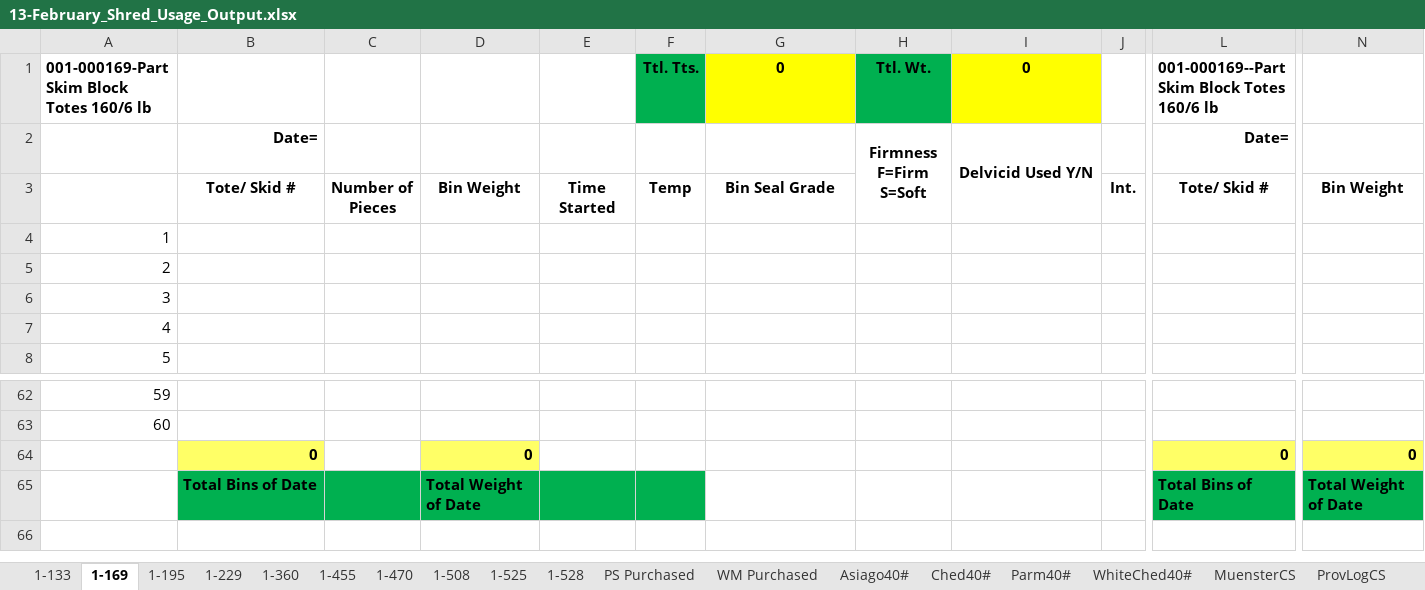
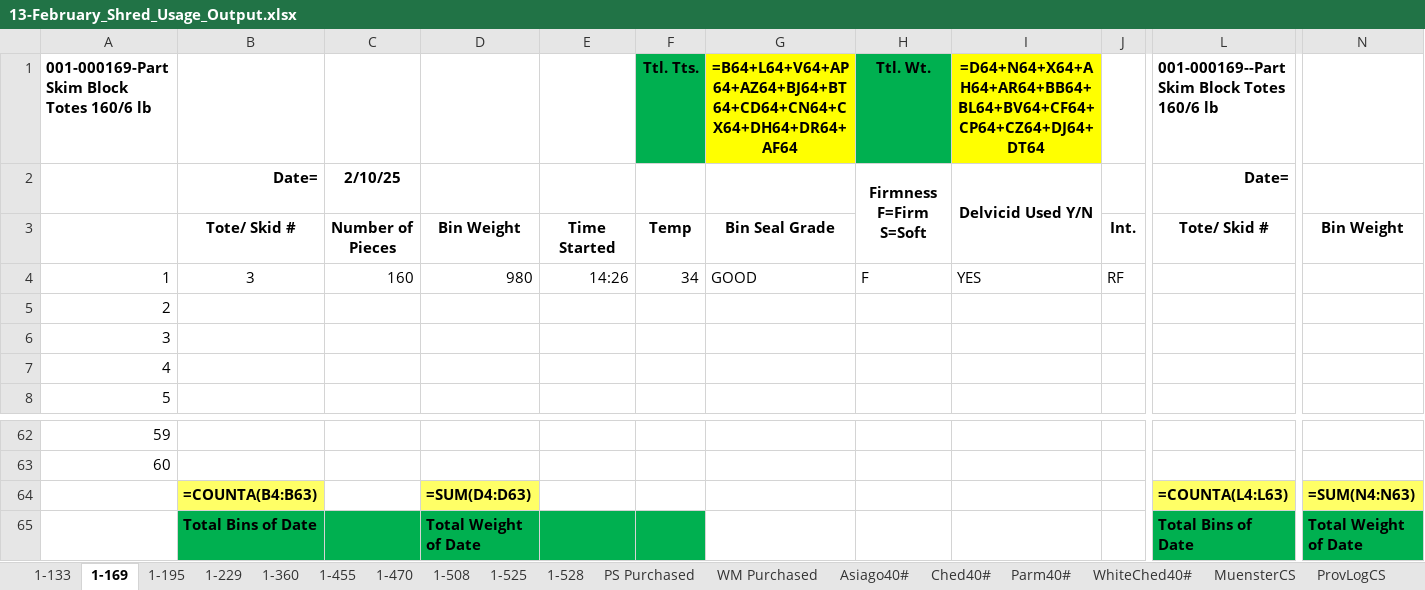
Before and after one commit to pbsmith/Excel-Sharp, an Excel workbook: 2025/February/13-February_Shred_Usage_Output.xlsx, sheet 1-169, drawn as a sheet; only a part is shown, gaps mark what is left out; values as stored, in another font and other column widths than the file's, no borders; formulas without a stored value are shown as written; removed rows and columns are numbered as before the commit, all else as after; rows hold the shown columns only; the diff names each change by its address in the sheet, - before the commit and + after, or states it on an @@ line.

```diff
--- a/2025/February/13-February_Shred_Usage_Output.xlsx (sheet 1-169)
+++ b/2025/February/13-February_Shred_Usage_Output.xlsx (sheet 1-169)
-G1: 0
+G1: =B64+L64+V64+AP64+AZ64+BJ64+BT64+CD64+CN64+CX64+DH64+DR64+AF64
-I1: 0
+I1: =D64+N64+X64+AH64+AR64+BB64+BL64+BV64+CF64+CP64+CZ64+DJ64+DT64
-C2: (empty)
+C2: 2/10/25
-B4: (empty)
+B4: 3
-C4: (empty)
+C4: 160
-D4: (empty)
+D4: 980
-E4: (empty)
+E4: 14:26
-F4: (empty)
+F4: 34
-G4: (empty)
+G4: GOOD
-H4: (empty)
+H4: F
-I4: (empty)
+I4: YES
-J4: (empty)
+J4: RF
-row 64:  | 0 |  | 0 |  |  |  |  |  |  | 0 | 0
+row 64:  | =COUNTA(B4:B63) |  | =SUM(D4:D63) |  |  |  |  |  |  | =COUNTA(L4:L63) | =SUM(N4:N63)
```
Also changed, not shown: sheet Powder, sheet All Scrap, sheet Ched40#, sheet WhiteChed40#, sheet Parm40#, sheet Asiago40#, 15 more sheets, 24 other files.
